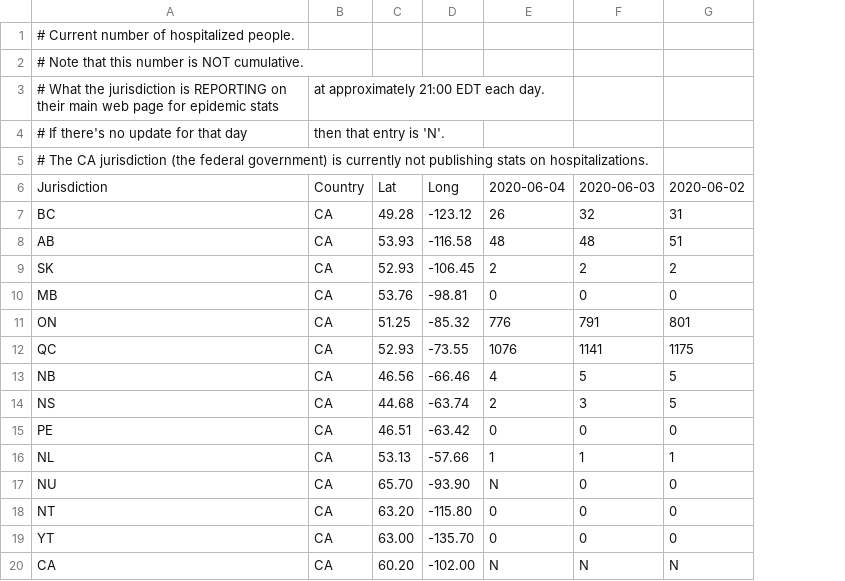
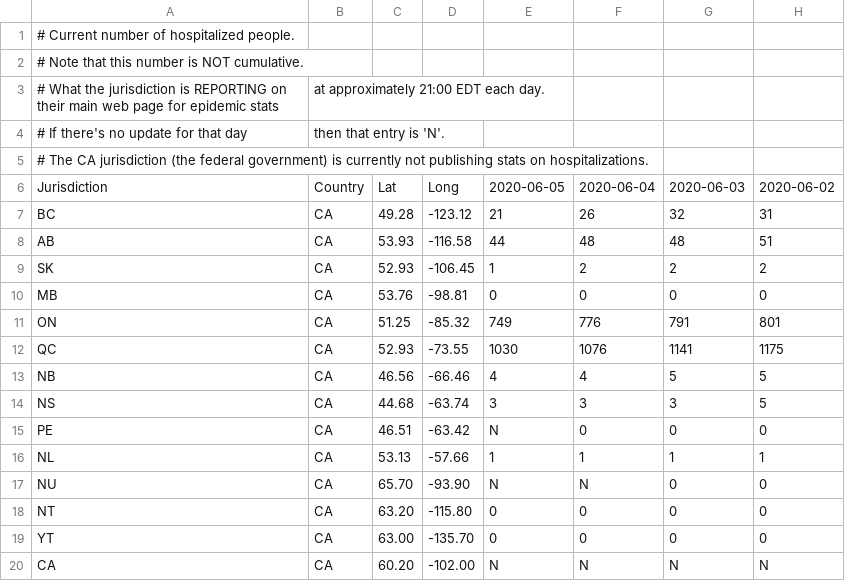
Before and after one commit to johanley/covid-19-canada, a CSV file: data/csv/hosp.csv, drawn as a sheet; only a part is shown; addresses are those after the commit; the diff names each change by its address in the sheet, - before the commit and + after, or states it on an @@ line.

```diff
--- a/data/csv/hosp.csv
+++ b/data/csv/hosp.csv
+column E, rows 6-20: 2020-06-05 | 21 | 44 | 1 | 0 | 749 | 1030 | 4 | 3 | N | 1 | N | 0 | 0 | N
-F14: 2
+F14: 3
```
Also changed, not shown: data/csv/deaths.csv, data/csv/known_cases.csv, 38 other files.
